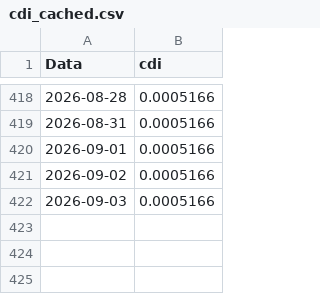
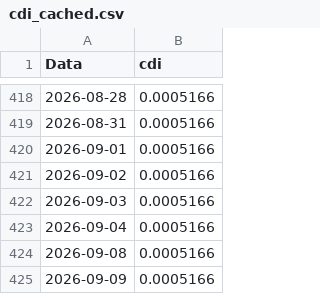
Before and after one commit to AFINVEST/Projeto-Gestao-Risco, a CSV file: Dados/cdi_cached.csv, drawn as a sheet; only a part is shown, gaps mark what is left out; the diff names each change by its address in the sheet, - before the commit and + after, or states it on an @@ line.

```diff
--- a/Dados/cdi_cached.csv
+++ b/Dados/cdi_cached.csv
+row 423: 2026-09-04 | 0.0005166
+row 424: 2026-09-08 | 0.0005166
+row 425: 2026-09-09 | 0.0005166
```
Also changed, not shown: Dados/dados_lft.csv, Dados/df_preco_de_ajuste_atual_completo.csv, 13 other files.
